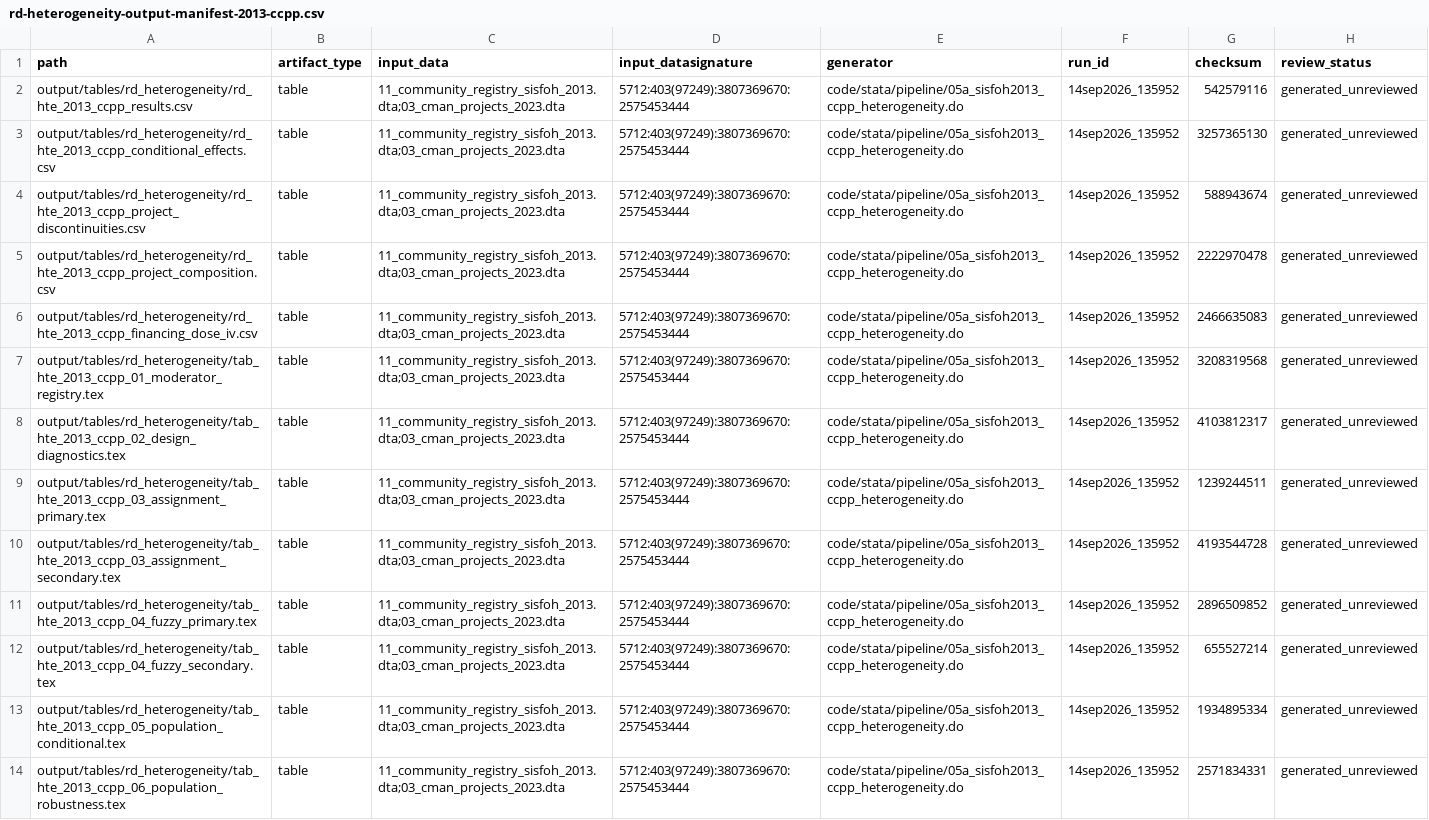
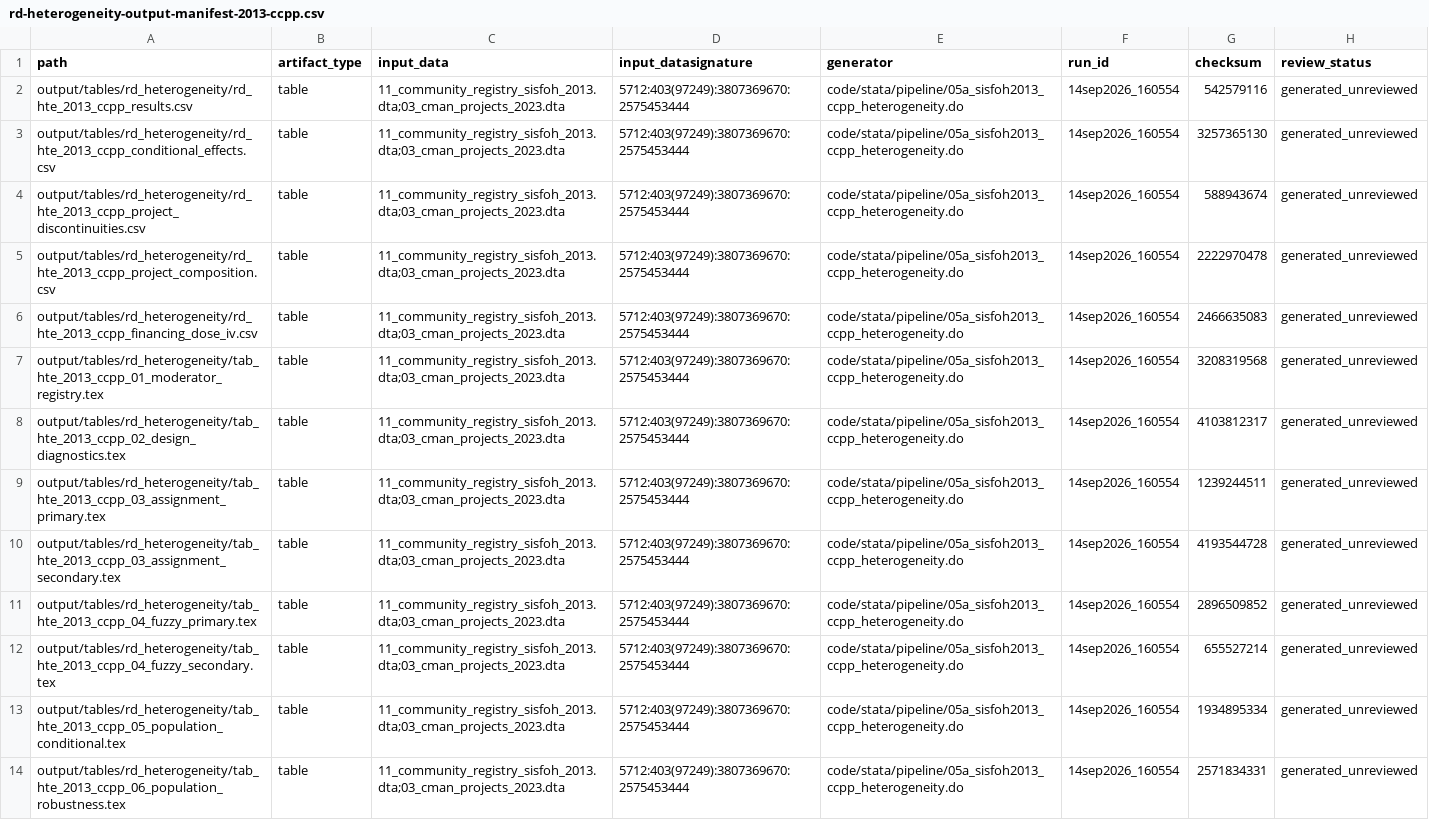
Before and after one commit to Jorge-Zavala-D/VictimasRD, a CSV file: metadata/rd-heterogeneity-output-manifest-2013-ccpp.csv, drawn as a sheet; only a part is shown; the diff covers the shown part only; the diff names each change by its address in the sheet, - before the commit and + after, or states it on an @@ line.

```diff
--- a/metadata/rd-heterogeneity-output-manifest-2013-ccpp.csv
+++ b/metadata/rd-heterogeneity-output-manifest-2013-ccpp.csv
-F2:F14 (run_id): 14sep2026_135952
+F2:F14 (run_id): 14sep2026_160554
```
Also changed, not shown: 13 edited cells elsewhere in this file, metadata/rd-heterogeneity-output-manifest-2013-household.csv, metadata/rd-heterogeneity-output-manifest-2013-individual.csv, 47 other files.
